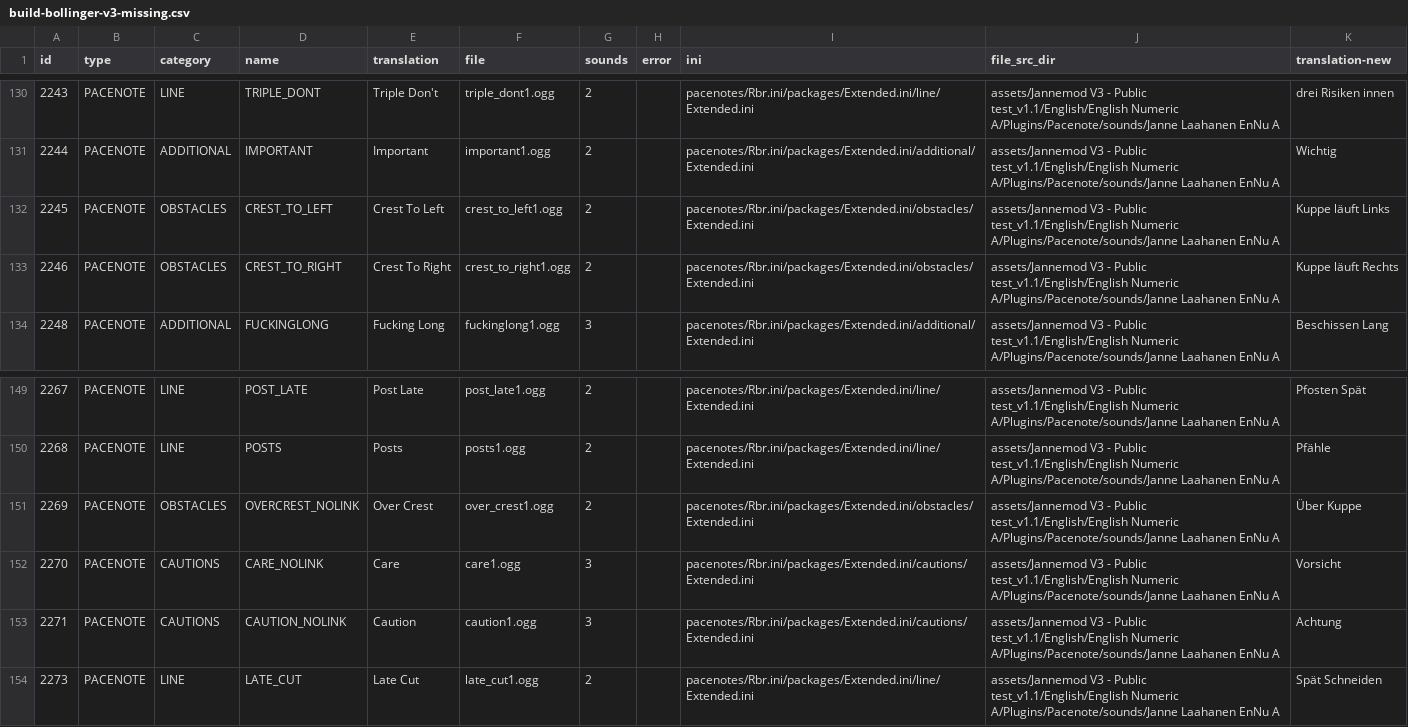
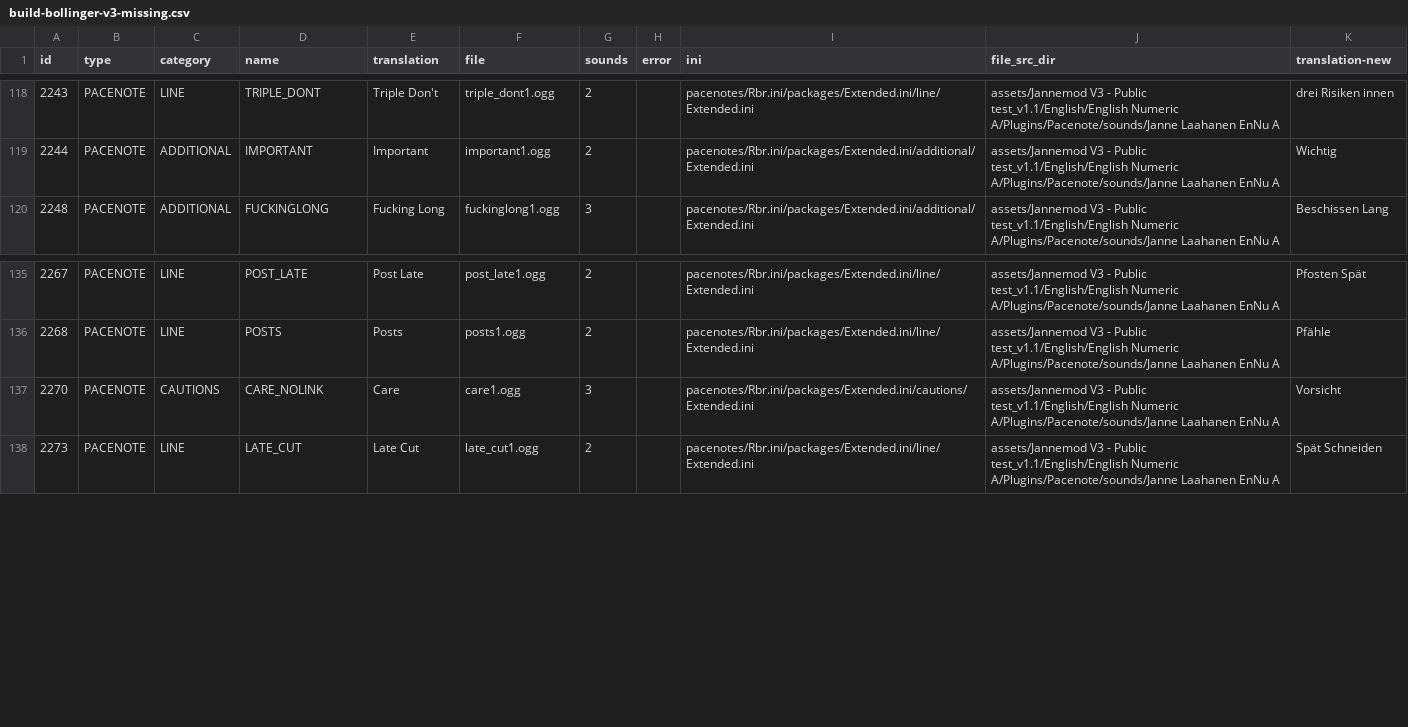
Before and after one commit to durandom/rbr_pacenote_tools, a CSV file: out/build-bollinger-v3-missing.csv, drawn as a sheet; only a part is shown, gaps mark what is left out; the diff covers the shown part only; the diff names each change by its address in the sheet, - before the commit and + after, or states it on an @@ line.

Commit message:
Add new bollinger sounds and update CoDriver class for sound listing
Signed-off-by: Marcel Hild <hild@b4mad.net>

```diff
--- a/out/build-bollinger-v3-missing.csv
+++ b/out/build-bollinger-v3-missing.csv
-row 132: 2245 | PACENOTE | OBSTACLES | CREST_TO_LEFT | Crest To Left | crest_to_left1.ogg | 2 |  | pacenotes/Rbr.ini/packages/Extended.ini/obstacles/Extended.ini | assets/Jannemod V3 - Public test_v1.1/English/English Numeric A/Plugins/Pacenote/sounds/Janne Laahanen EnNu A | Kuppe läuft Links
-row 133: 2246 | PACENOTE | OBSTACLES | CREST_TO_RIGHT | Crest To Right | crest_to_right1.ogg | 2 |  | pacenotes/Rbr.ini/packages/Extended.ini/obstacles/Extended.ini | assets/Jannemod V3 - Public test_v1.1/English/English Numeric A/Plugins/Pacenote/sounds/Janne Laahanen EnNu A | Kuppe läuft Rechts
-row 151: 2269 | PACENOTE | OBSTACLES | OVERCREST_NOLINK | Over Crest | over_crest1.ogg | 2 |  | pacenotes/Rbr.ini/packages/Extended.ini/obstacles/Extended.ini | assets/Jannemod V3 - Public test_v1.1/English/English Numeric A/Plugins/Pacenote/sounds/Janne Laahanen EnNu A | Über Kuppe
-row 153: 2271 | PACENOTE | CAUTIONS | CAUTION_NOLINK | Caution | caution1.ogg | 3 |  | pacenotes/Rbr.ini/packages/Extended.ini/cautions/Extended.ini | assets/Jannemod V3 - Public test_v1.1/English/English Numeric A/Plugins/Pacenote/sounds/Janne Laahanen EnNu A | Achtung
```
Also changed, not shown: 12 removed rows elsewhere in this file, out/build-bollinger-v3-missing-fixes.csv, out/build-bollinger-v3-trans.csv, 2 other files.
